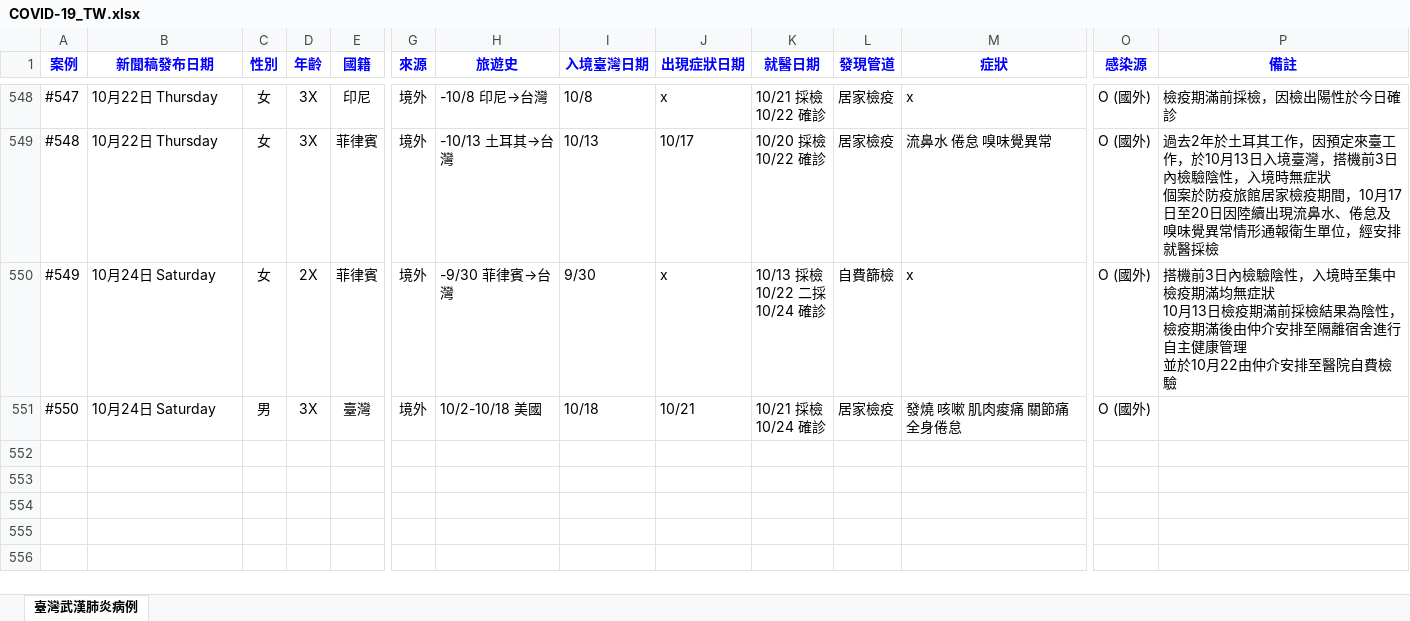
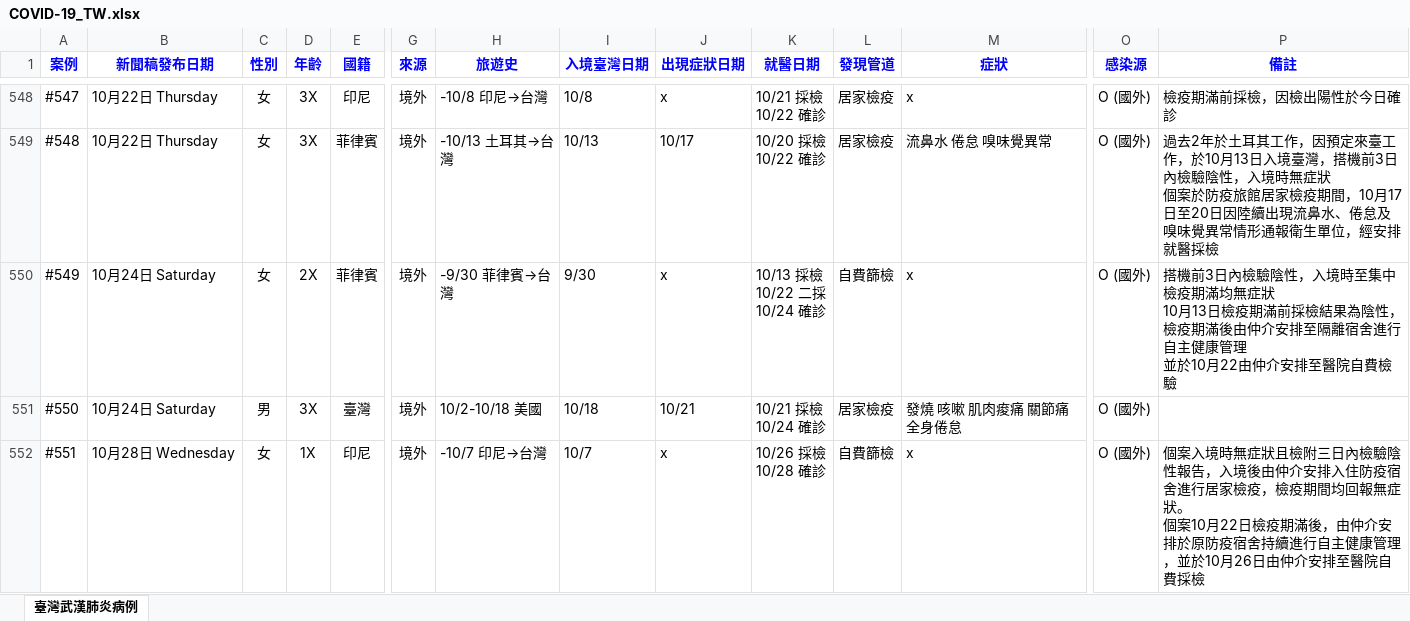
Before and after one commit to AlcHawk/dashcovid19, an Excel workbook: Data/COVID-19_TW.xlsx, sheet 臺灣武漢肺炎病例, drawn as a sheet; only a part is shown, gaps mark what is left out; values as stored, in another font and other column widths than the file's, no borders; charts and pictures and conditional formats and table styles not drawn; rows hold the shown columns only; ↵ is a line break in a cell; the diff names each change by its address in the sheet, - before the commit and + after, or states it on an @@ line.

```diff
--- a/Data/COVID-19_TW.xlsx (sheet 臺灣武漢肺炎病例)
+++ b/Data/COVID-19_TW.xlsx (sheet 臺灣武漢肺炎病例)
+row 552: #551 | 10月28日 Wednesday | 女 | 1X | 印尼 | 境外 | -10/7 印尼→台灣 | 10/7 | x | 10/26 採檢 ↵ 10/28 確診 | 自費篩檢 | x | O (國外) | 個案入境時無症狀且檢附三日內檢驗陰性報告，入境後由仲介安排入住防疫宿舍進行居家檢疫，檢疫期間均回報無症狀。 ↵ 個案10月22日檢疫期滿後，由仲介安排於原防疫宿舍持續進行自主健康管理，並於10月26日由仲介安排至醫院自費採檢
```
Also changed, not shown: Data/CDC_Press List.xlsx.
